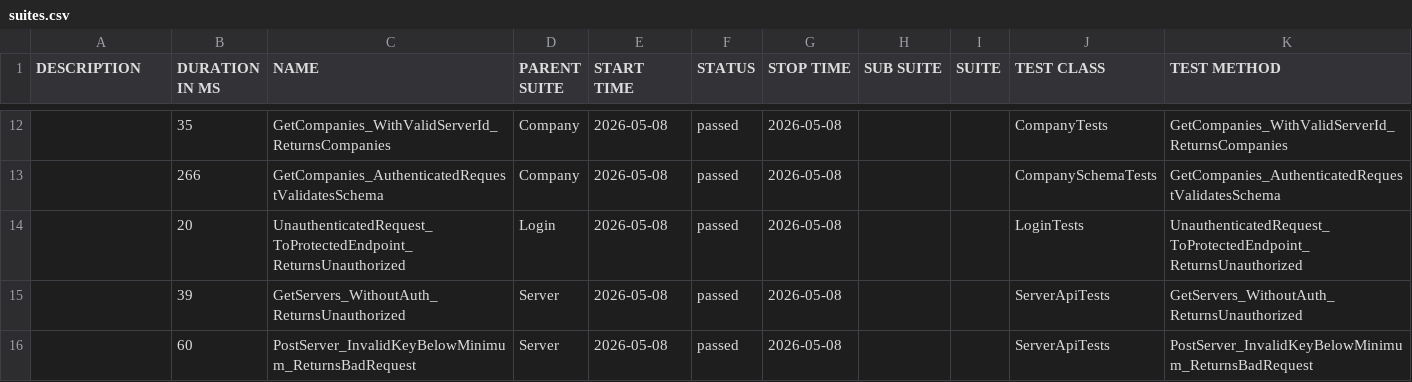
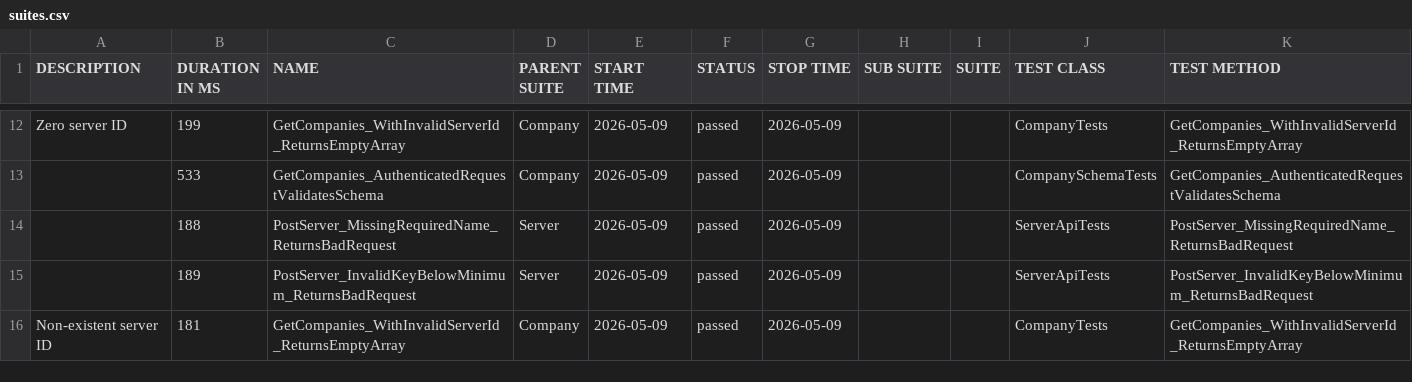
Before and after one commit to effiziente1/API_Testing, a CSV file: data/suites.csv, drawn as a sheet; only a part is shown, gaps mark what is left out; the diff covers the shown part only.

```diff
--- a/data/suites.csv
+++ b/data/suites.csv
@@ -14,5 +12,7 @@
-"","35","GetCompanies_WithValidServerId_ReturnsCompanies","Company","2026-05-08","passed","2026-05-08","","","CompanyTests","GetCompanies_WithValidServerId_ReturnsCompanies"
-"","266","GetCompanies_AuthenticatedRequestValidatesSchema","Company","2026-05-08","passed","2026-05-08","","","CompanySchemaTests","GetCompanies_AuthenticatedRequestValidatesSchema"
-"","20","UnauthenticatedRequest_ToProtectedEndpoint_ReturnsUnauthorized","Login","2026-05-08","passed","2026-05-08","","","LoginTests","UnauthenticatedRequest_ToProtectedEndpoint_ReturnsUnauthorized"
-"","39","GetServers_WithoutAuth_ReturnsUnauthorized","Server","2026-05-08","passed","2026-05-08","","","ServerApiTests","GetServers_WithoutAuth_ReturnsUnauthorized"
-"","60","PostServer_InvalidKeyBelowMinimum_ReturnsBadRequest","Server","2026-05-08","passed","2026-05-08","","","ServerApiTests","PostServer_InvalidKeyBelowMinimum_ReturnsBadRequest"
+"Zero server ID
+","199","GetCompanies_WithInvalidServerId_ReturnsEmptyArray","Company","2026-05-09","passed","2026-05-09","","","CompanyTests","GetCompanies_WithInvalidServerId_ReturnsEmptyArray"
+"","533","GetCompanies_AuthenticatedRequestValidatesSchema","Company","2026-05-09","passed","2026-05-09","","","CompanySchemaTests","GetCompanies_AuthenticatedRequestValidatesSchema"
+"","188","PostServer_MissingRequiredName_ReturnsBadRequest","Server","2026-05-09","passed","2026-05-09","","","ServerApiTests","PostServer_MissingRequiredName_ReturnsBadRequest"
+"","189","PostServer_InvalidKeyBelowMinimum_ReturnsBadRequest","Server","2026-05-09","passed","2026-05-09","","","ServerApiTests","PostServer_InvalidKeyBelowMinimum_ReturnsBadRequest"
+"Non-existent server ID
+","181","GetCompanies_WithInvalidServerId_ReturnsEmptyArray","Company","2026-05-09","passed","2026-05-09","","","CompanyTests","GetCompanies_WithInvalidServerId_ReturnsEmptyArray"
```
Also changed, not shown: 4 added rows, 4 removed rows and 24 edited cells elsewhere in this file, 31 other files.
